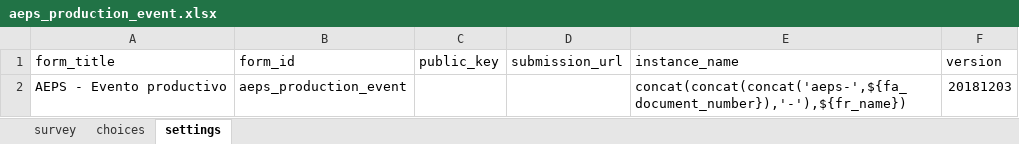
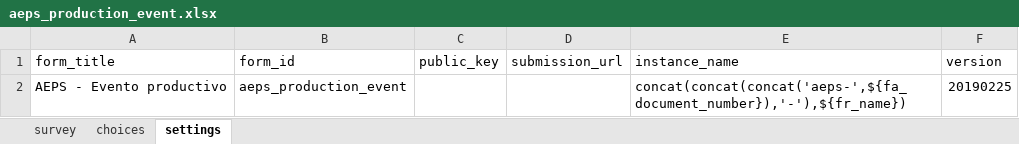
Before and after one commit to CIAT-DAPA/aeps_platform_forms, an Excel workbook: odk/aeps_production_event.xlsx, sheet settings, drawn as a sheet; values as stored, in another font and other column widths than the file's, no borders; the diff names each change by its address in the sheet, - before the commit and + after, or states it on an @@ line.

```diff
--- a/odk/aeps_production_event.xlsx (sheet settings)
+++ b/odk/aeps_production_event.xlsx (sheet settings)
-F2 (version): 20181203
+F2 (version): 20190225
```
Also changed, not shown: sheet choices, sheet survey, 1 other file.
